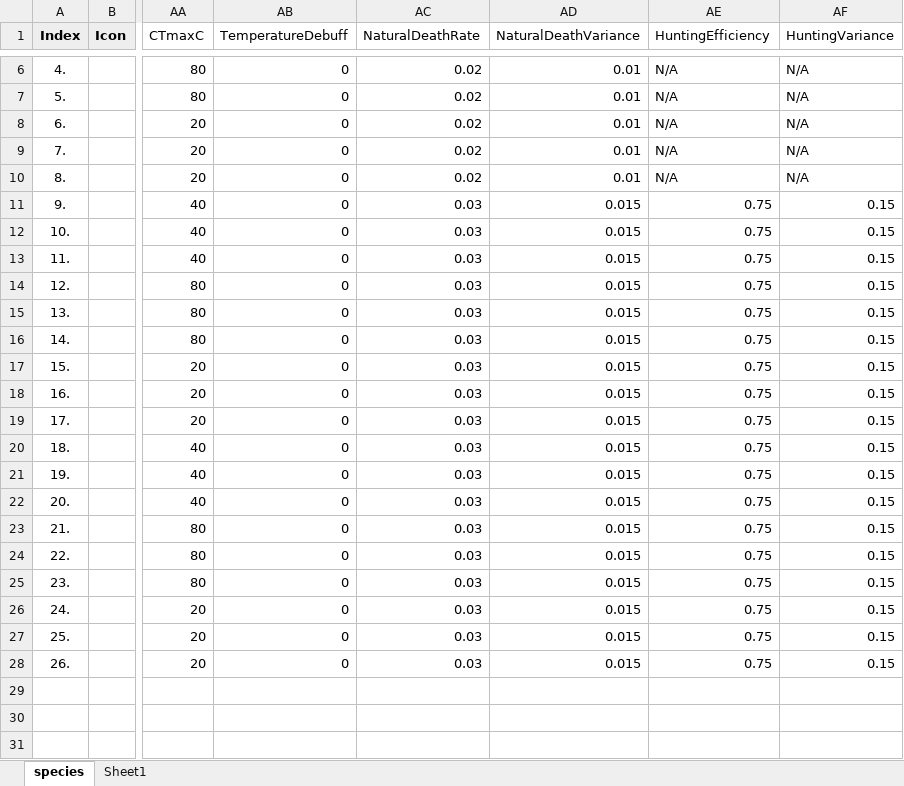
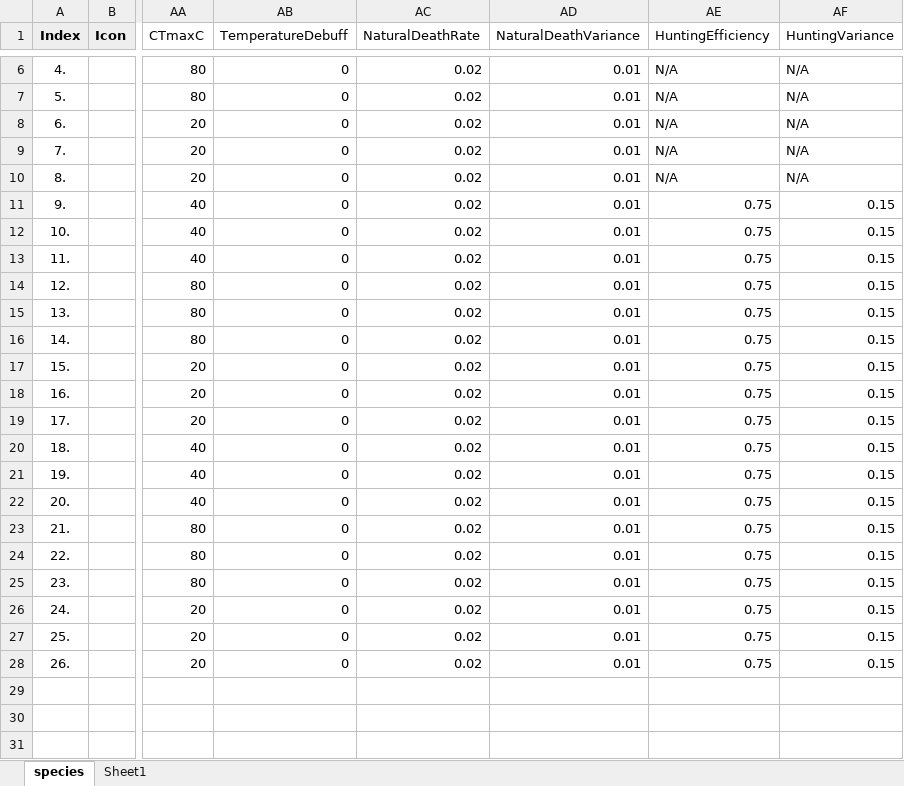
Before and after one commit to Ghostlab-Studios/tinysea, an Excel workbook: Default species.xlsx, sheet species, drawn as a sheet; only a part is shown, gaps mark what is left out; values as stored, in another font and other column widths than the file's, no borders; charts and pictures and conditional formats not drawn; the diff covers the shown part only; the diff names each change by its address in the sheet, - before the commit and + after, or states it on an @@ line.

Commit message:
Update default species spreadsheet
- NaturalDeathRate/Variance updated to 0.02/0.01 for all Tier 2/3 species
- Added Common Values reference table
- Added NaturalDeathRate/Variance columns to mortality table

```diff
--- a/Default species.xlsx (sheet species)
+++ b/Default species.xlsx (sheet species)
-AC11:AC28 (NaturalDeathRate): 0.03
+AC11:AC28 (NaturalDeathRate): 0.02
-AD11:AD28 (NaturalDeathVariance): 0.015
+AD11:AD28 (NaturalDeathVariance): 0.01
```
Also changed, not shown: 9 added rows elsewhere in this sheet.
